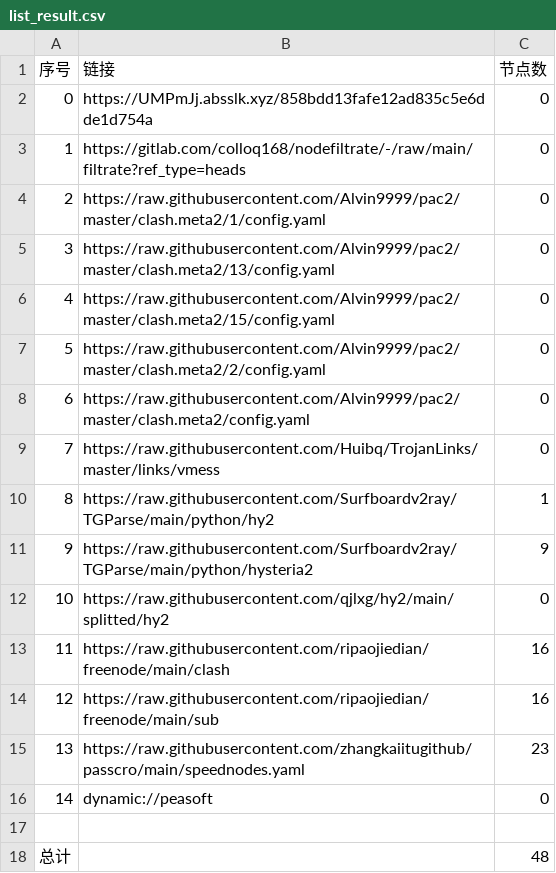
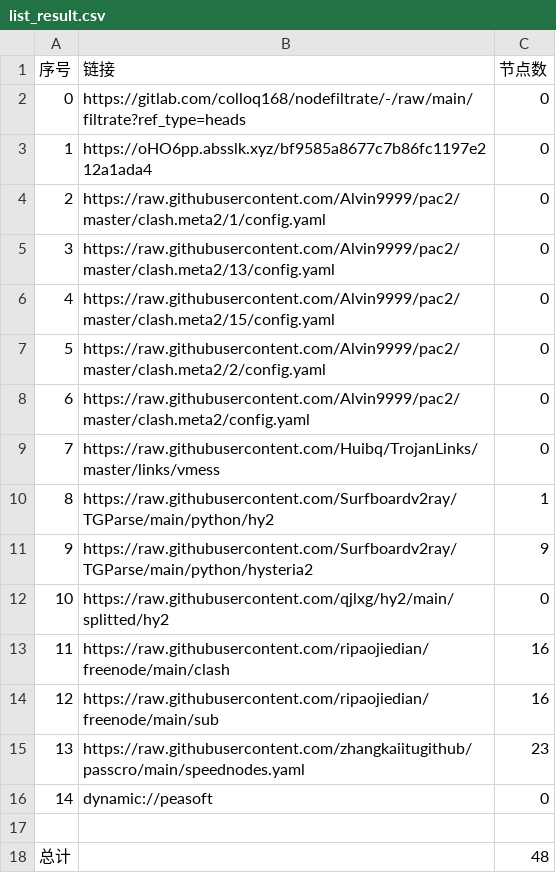
Before and after one commit to shtrend/AutoMergePublicNodes, a CSV file: list_result.csv, drawn as a sheet.

```diff
--- a/list_result.csv
+++ b/list_result.csv
@@ -1,4 +1,4 @@
 序号,链接,节点数
-0,https://UMPmJj.absslk.xyz/858bdd13fafe12ad835c5e6dde1d754a,0
-1,https://gitlab.com/colloq168/nodefiltrate/-/raw/main/filtrate?ref_type=heads,0
+0,https://gitlab.com/colloq168/nodefiltrate/-/raw/main/filtrate?ref_type=heads,0
+1,https://oHO6pp.absslk.xyz/bf9585a8677c7b86fc1197e212a1ada4,0
 2,https://raw.githubusercontent.com/Alvin9999/pac2/master/clash.meta2/1/config.yaml,0
```
Also changed, not shown: 7 other files.
